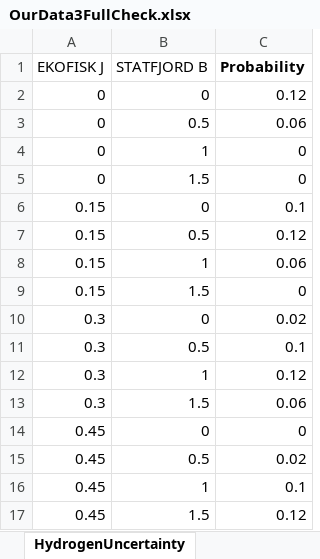
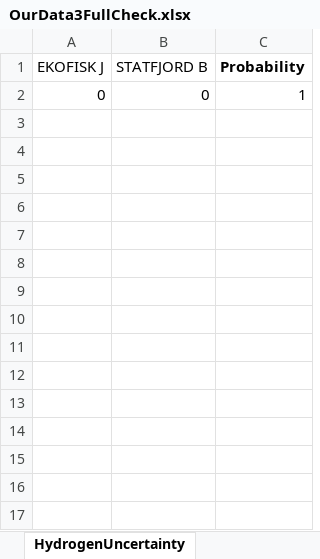
Before and after one commit to berendmarkhorst/secondary_gas_market, an Excel workbook: Data/OurData3FullCheck.xlsx, sheet HydrogenUncertainty, drawn as a sheet; values as stored, in another font and other column widths than the file's, no borders; charts and pictures not drawn; the diff names each change by its address in the sheet, - before the commit and + after, or states it on an @@ line.

```diff
--- a/Data/OurData3FullCheck.xlsx (sheet HydrogenUncertainty)
+++ b/Data/OurData3FullCheck.xlsx (sheet HydrogenUncertainty)
-C2 (Probability): 0.12
+C2 (Probability): 1
-row 3: 0 | 0.5 | 0.06
-row 4: 0 | 1 | 0
-row 5: 0 | 1.5 | 0
-row 6: 0.15 | 0 | 0.1
-row 7: 0.15 | 0.5 | 0.12
-row 8: 0.15 | 1 | 0.06
-row 9: 0.15 | 1.5 | 0
-row 10: 0.3 | 0 | 0.02
-row 11: 0.3 | 0.5 | 0.1
-row 12: 0.3 | 1 | 0.12
-row 13: 0.3 | 1.5 | 0.06
-row 14: 0.45 | 0 | 0
-row 15: 0.45 | 0.5 | 0.02
-row 16: 0.45 | 1 | 0.1
-row 17: 0.45 | 1.5 | 0.12
```
Also changed, not shown: sheet Nodes, sheet Extra, sheet Parameters, Data/OurData3SanityCheck.xlsx, 8 other files.
